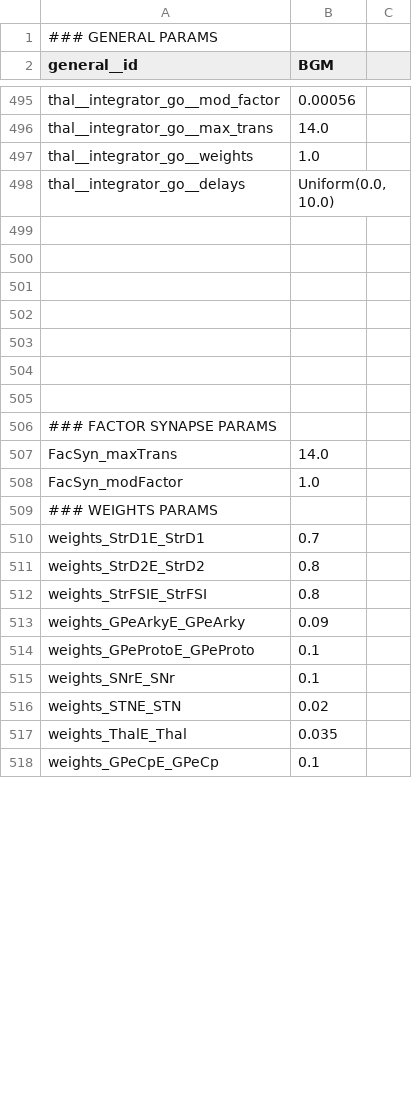
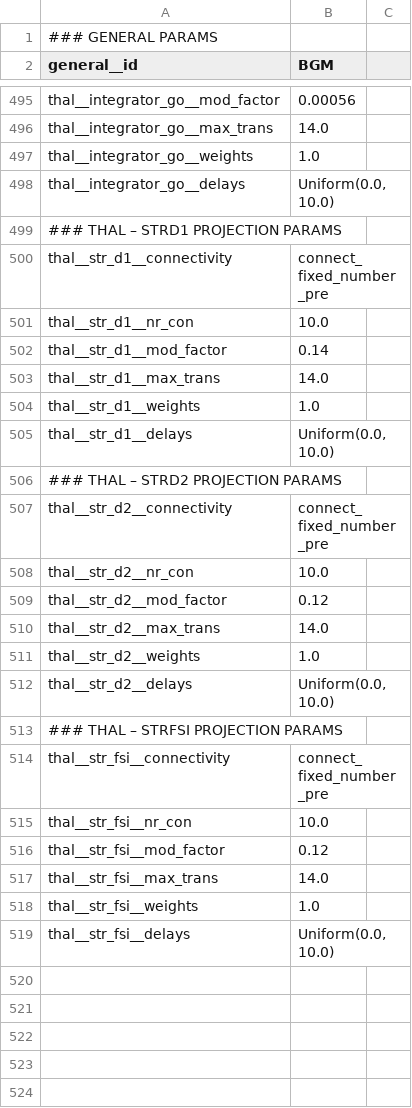
Before and after one commit to Olimaol/BGM_22, a CSV file: model_package/BGM_22/parameters.csv, drawn as a sheet; only a part is shown, gaps mark what is left out; the shorter side is filled out with more unchanged rows; the diff covers the shown part only.

Commit message:
continued with projections

```diff
--- a/model_package/BGM_22/parameters.csv
+++ b/model_package/BGM_22/parameters.csv
@@ -498,2 +498,23 @@ thal__integrator_go__weights,1.0,
 thal__integrator_go__delays,"Uniform(0.0, 10.0)",
+### THAL – STRD1 PROJECTION PARAMS,,
+thal__str_d1__connectivity,connect_fixed_number_pre,
+thal__str_d1__nr_con,10.0,
+thal__str_d1__mod_factor,0.14,
+thal__str_d1__max_trans,14.0,
+thal__str_d1__weights,1.0,
+thal__str_d1__delays,"Uniform(0.0, 10.0)",
+### THAL – STRD2 PROJECTION PARAMS,,
+thal__str_d2__connectivity,connect_fixed_number_pre,
+thal__str_d2__nr_con,10.0,
+thal__str_d2__mod_factor,0.12,
+thal__str_d2__max_trans,14.0,
+thal__str_d2__weights,1.0,
+thal__str_d2__delays,"Uniform(0.0, 10.0)",
+### THAL – STRFSI PROJECTION PARAMS,,
+thal__str_fsi__connectivity,connect_fixed_number_pre,
+thal__str_fsi__nr_con,10.0,
+thal__str_fsi__mod_factor,0.12,
+thal__str_fsi__max_trans,14.0,
+thal__str_fsi__weights,1.0,
+thal__str_fsi__delays,"Uniform(0.0, 10.0)",
 ,,
```
Also changed, not shown: 5 removed rows elsewhere in this file, 1 other file.
